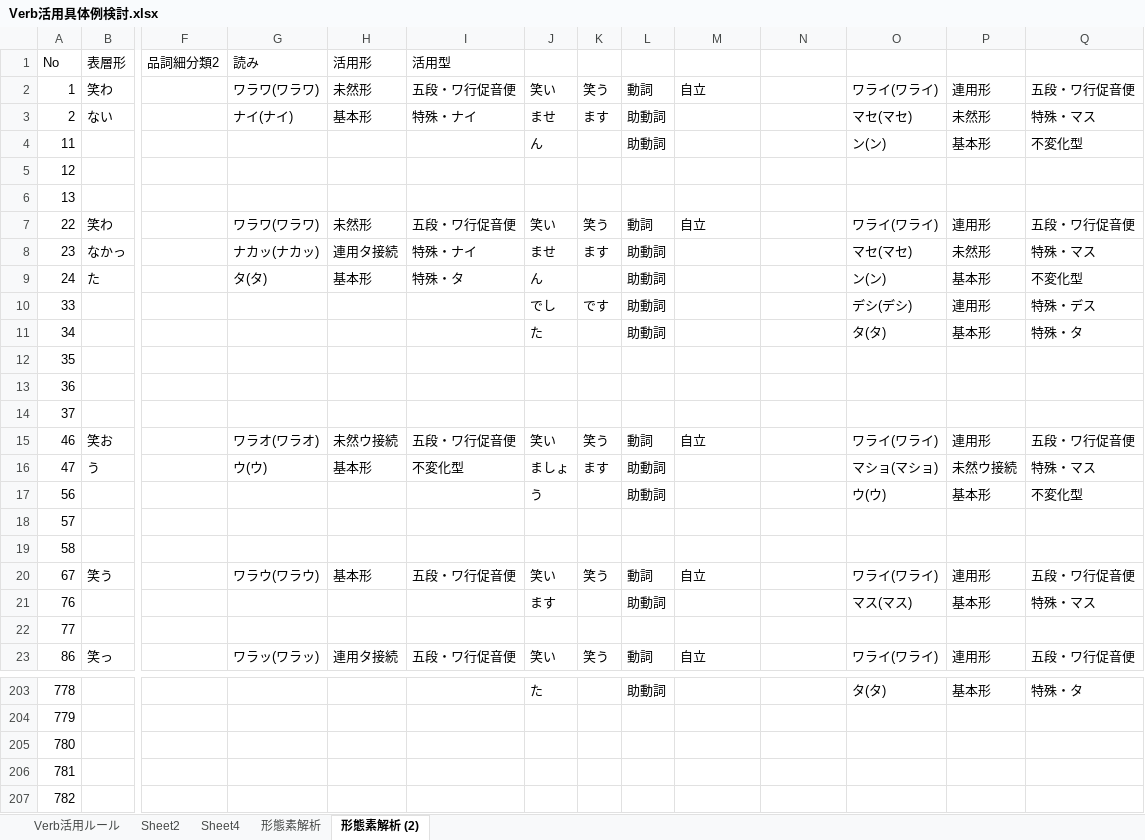
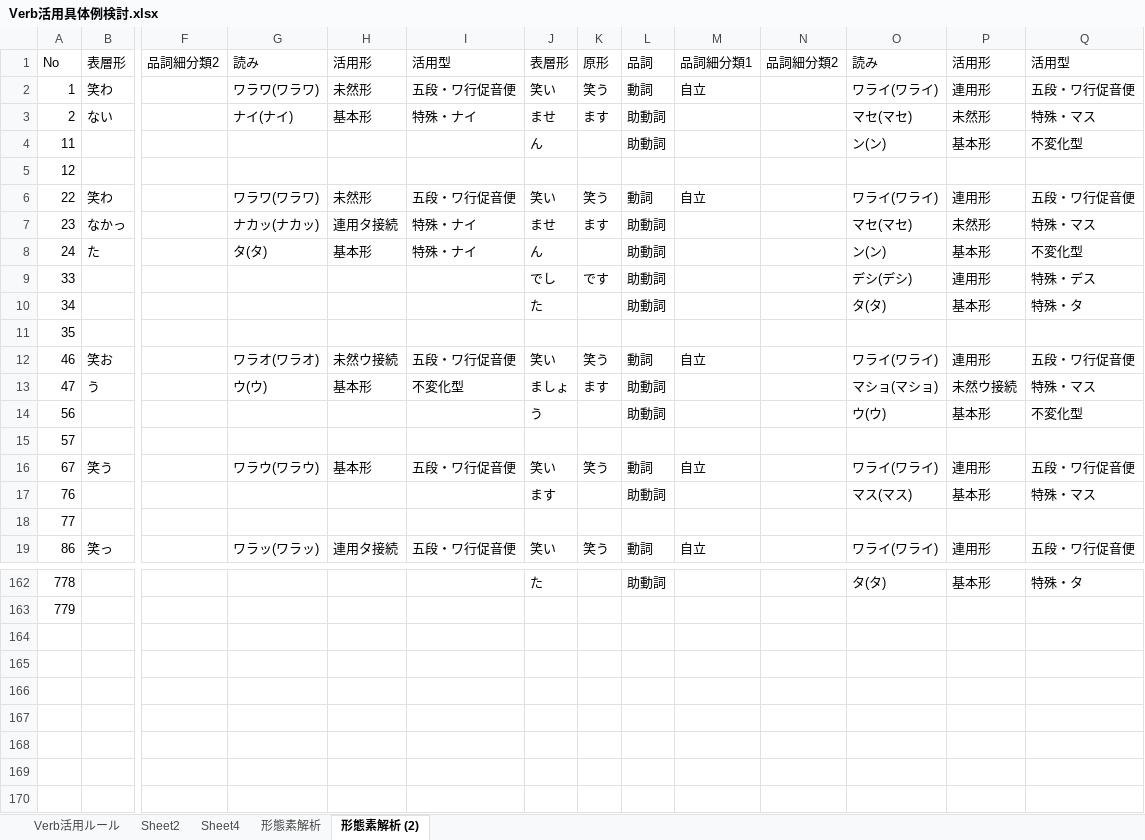
Before and after one commit to aki426/RedPen.NET, an Excel workbook: docs/常体敬体変換検証/Verb活用具体例検討.xlsx, sheet 形態素解析 (2), drawn as a sheet; only a part is shown, gaps mark what is left out; values as stored, in another font and other column widths than the file's, no borders; removed rows and columns are numbered as before the commit, all else as after; rows hold the shown columns only; the diff covers the shown part only; the diff names each change by its address in the sheet, - before the commit and + after, or states it on an @@ line.

```diff
--- a/docs/常体敬体変換検証/Verb活用具体例検討.xlsx (sheet 形態素解析 (2))
+++ b/docs/常体敬体変換検証/Verb活用具体例検討.xlsx (sheet 形態素解析 (2))
-J1: (empty)
+J1: 表層形
-K1: (empty)
+K1: 原形
-L1: (empty)
+L1: 品詞
-M1: (empty)
+M1: 品詞細分類1
-N1: (empty)
+N1: 品詞細分類2
-O1: (empty)
+O1: 読み
-P1: (empty)
+P1: 活用形
-Q1: (empty)
+Q1: 活用型
-row 6: 13
-I8: 特殊・タ
+I8: 特殊・ナイ
-row 13: 36
-row 14: 37
-row 19: 58
-row 205: 780
-row 206: 781
-row 207: 782
```
Also changed, not shown: 1 added row, 38 removed rows and 3 edited cells elsewhere in this sheet, 12 other files.
